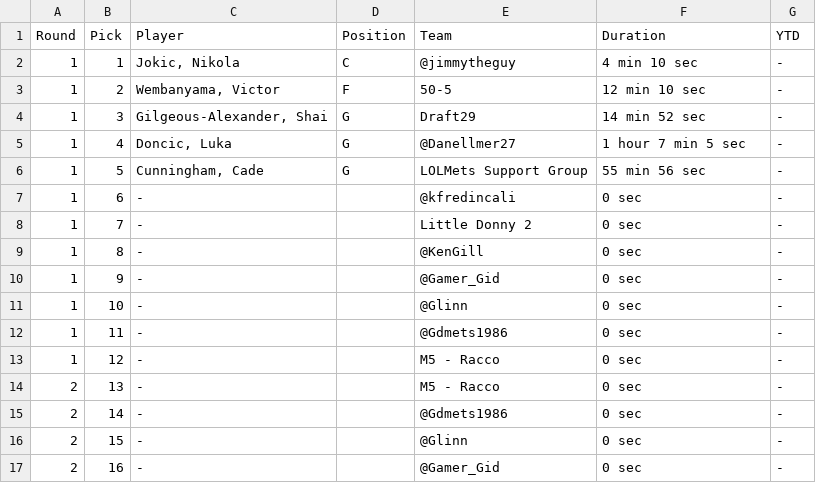
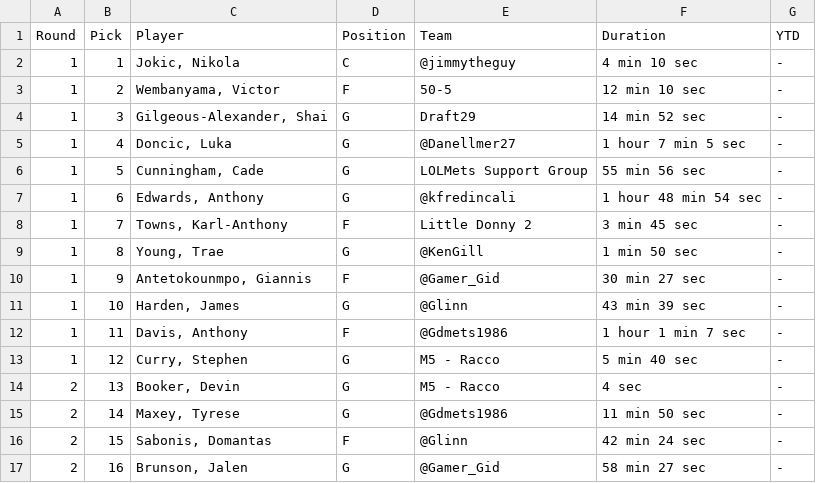
Before and after one commit to fredmoseley/fullcourt-ai, a TSV file: draft/context/current_draft_results.tsv, drawn as a sheet; only a part is shown; the diff covers the shown part only.

```diff
--- a/draft/context/current_draft_results.tsv
+++ b/draft/context/current_draft_results.tsv
@@ -6,12 +6,12 @@ Round	Pick	Player	Position	Team	Duration	YTD
 1	5	Cunningham, Cade	G	LOLMets Support Group	55 min 56 sec	-
-1	6	-		@kfredincali	0 sec	-
-1	7	-		Little Donny 2	0 sec	-
-1	8	-		@KenGill	0 sec	-
-1	9	-		@Gamer_Gid	0 sec	-
-1	10	-		@Glinn	0 sec	-
-1	11	-		@Gdmets1986	0 sec	-
-1	12	-		M5 - Racco	0 sec	-
-2	13	-		M5 - Racco	0 sec	-
-2	14	-		@Gdmets1986	0 sec	-
-2	15	-		@Glinn	0 sec	-
-2	16	-		@Gamer_Gid	0 sec	-
+1	6	Edwards, Anthony	G	@kfredincali	1 hour 48 min 54 sec	-
+1	7	Towns, Karl-Anthony	F	Little Donny 2	3 min 45 sec	-
+1	8	Young, Trae	G	@KenGill	1 min 50 sec	-
+1	9	Antetokounmpo, Giannis	F	@Gamer_Gid	30 min 27 sec	-
+1	10	Harden, James	G	@Glinn	43 min 39 sec	-
+1	11	Davis, Anthony	F	@Gdmets1986	1 hour 1 min 7 sec	-
+1	12	Curry, Stephen	G	M5 - Racco	5 min 40 sec	-
+2	13	Booker, Devin	G	M5 - Racco	4 sec	-
+2	14	Maxey, Tyrese	G	@Gdmets1986	11 min 50 sec	-
+2	15	Sabonis, Domantas	F	@Glinn	42 min 24 sec	-
+2	16	Brunson, Jalen	G	@Gamer_Gid	58 min 27 sec	-
```
Also changed, not shown: 65 edited cells elsewhere in this file, 1 other file.
